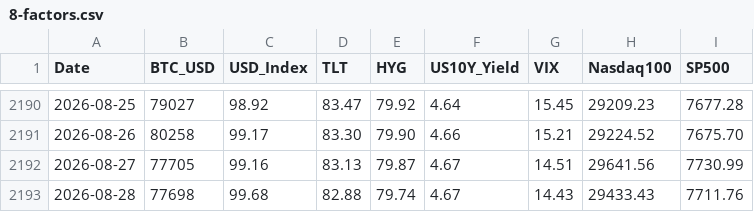
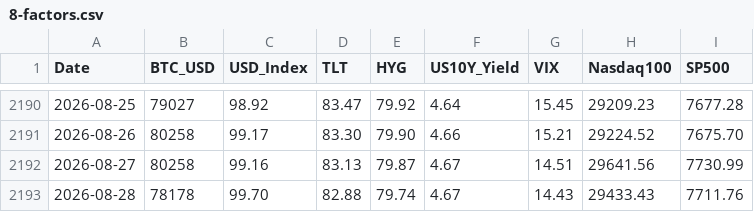
Before and after one commit to edwardchin811227/usmarket, a CSV file: data/8-factors.csv, drawn as a sheet; only a part is shown, gaps mark what is left out.

Commit message:
data: sync 8-factors 2026-08-29 22:40:36

```diff
--- a/data/8-factors.csv
+++ b/data/8-factors.csv
@@ -2191,3 +2191,3 @@ Date,BTC_USD,USD_Index,TLT,HYG,US10Y_Yield,VIX,Nasdaq100,SP500
 2026-08-26,80258,99.17,83.30,79.90,4.66,15.21,29224.52,7675.70
-2026-08-27,77705,99.16,83.13,79.87,4.67,14.51,29641.56,7730.99
-2026-08-28,77698,99.68,82.88,79.74,4.67,14.43,29433.43,7711.76
+2026-08-27,80258,99.16,83.13,79.87,4.67,14.51,29641.56,7730.99
+2026-08-28,78178,99.70,82.88,79.74,4.67,14.43,29433.43,7711.76
```
